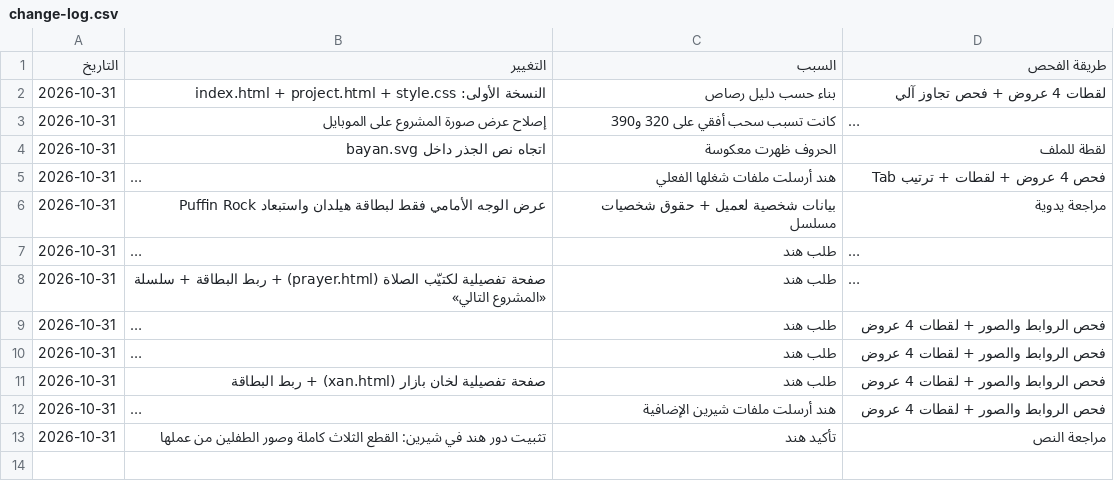
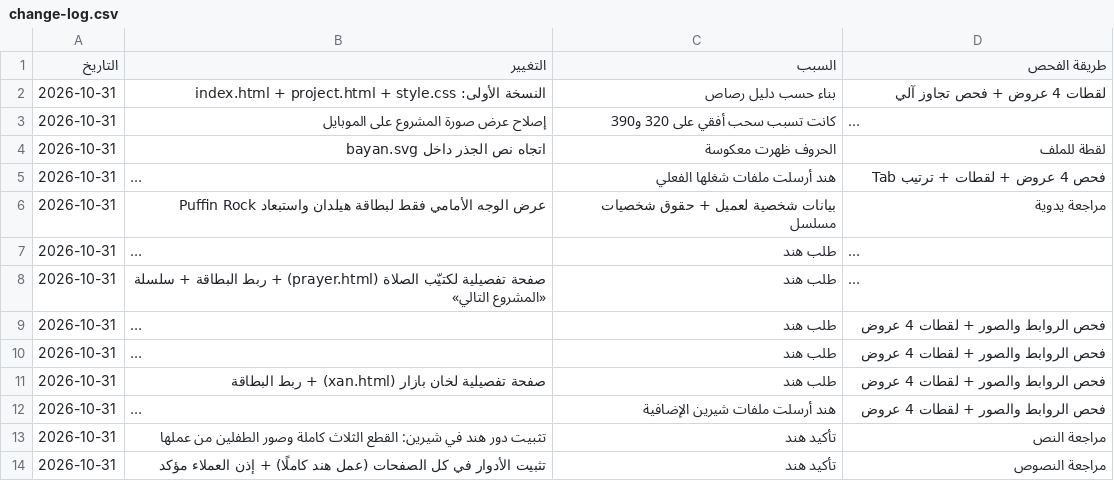
Before and after one commit to hind178/hend178, a CSV file: my-portfolio/change-log.csv, drawn as a sheet; long unchanged cells end in …; the diff names each change by its address in the sheet, - before the commit and + after, or states it on an @@ line.

```diff
--- a/my-portfolio/change-log.csv
+++ b/my-portfolio/change-log.csv
+row 14: 2026-10-31 | تثبيت الأدوار في كل الصفحات (عمل هند كاملًا) + إذن العملاء مؤكد | تأكيد هند | مراجعة النصوص
```
Also changed, not shown: 10 other files.
